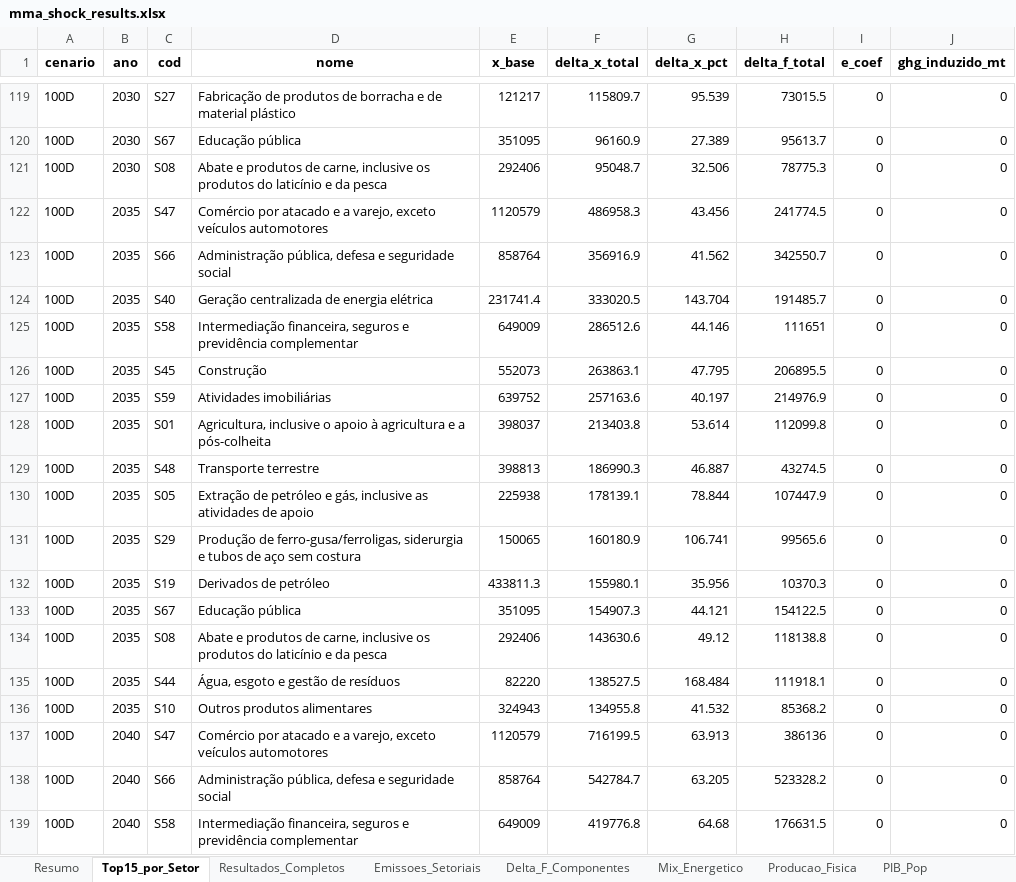
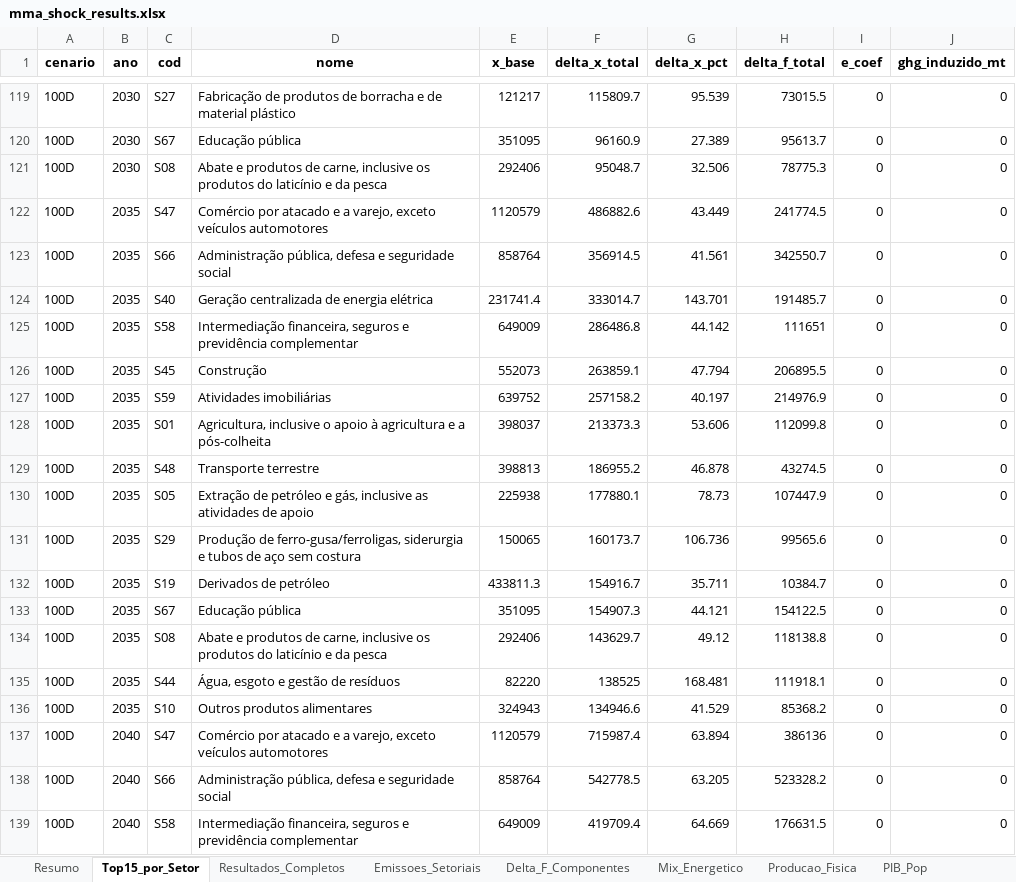
Before and after one commit to cludovique/brazil-climate-macro-model, an Excel workbook: outputs/tables/mma_shock_results.xlsx, sheet Top15_por_Setor, drawn as a sheet; only a part is shown, gaps mark what is left out; values as stored, in another font and other column widths than the file's, no borders; the diff covers the shown part only; the diff names each change by its address in the sheet, - before the commit and + after, or states it on an @@ line.

```diff
--- a/outputs/tables/mma_shock_results.xlsx (sheet Top15_por_Setor)
+++ b/outputs/tables/mma_shock_results.xlsx (sheet Top15_por_Setor)
-F122 (delta_x_total): 486958.3
+F122 (delta_x_total): 486882.6
-G122 (delta_x_pct): 43.456
+G122 (delta_x_pct): 43.449
-F123 (delta_x_total): 356916.9
+F123 (delta_x_total): 356914.5
-G123 (delta_x_pct): 41.562
+G123 (delta_x_pct): 41.561
-F124 (delta_x_total): 333020.5
+F124 (delta_x_total): 333014.7
-G124 (delta_x_pct): 143.704
+G124 (delta_x_pct): 143.701
-F125 (delta_x_total): 286512.6
+F125 (delta_x_total): 286486.8
-G125 (delta_x_pct): 44.146
+G125 (delta_x_pct): 44.142
-F126 (delta_x_total): 263863.1
+F126 (delta_x_total): 263859.1
-G126 (delta_x_pct): 47.795
+G126 (delta_x_pct): 47.794
-F127 (delta_x_total): 257163.6
+F127 (delta_x_total): 257158.2
-F128 (delta_x_total): 213403.8
+F128 (delta_x_total): 213373.3
-G128 (delta_x_pct): 53.614
+G128 (delta_x_pct): 53.606
-F129 (delta_x_total): 186990.3
+F129 (delta_x_total): 186955.2
-G129 (delta_x_pct): 46.887
+G129 (delta_x_pct): 46.878
-F130 (delta_x_total): 178139.1
+F130 (delta_x_total): 177880.1
-G130 (delta_x_pct): 78.844
+G130 (delta_x_pct): 78.73
-F131 (delta_x_total): 160180.9
+F131 (delta_x_total): 160173.7
-G131 (delta_x_pct): 106.741
+G131 (delta_x_pct): 106.736
-F132 (delta_x_total): 155980.1
+F132 (delta_x_total): 154916.7
-G132 (delta_x_pct): 35.956
+G132 (delta_x_pct): 35.711
-H132 (delta_f_total): 10370.3
+H132 (delta_f_total): 10384.7
-F134 (delta_x_total): 143630.6
+F134 (delta_x_total): 143629.7
-F135 (delta_x_total): 138527.5
+F135 (delta_x_total): 138525
-G135 (delta_x_pct): 168.484
+G135 (delta_x_pct): 168.481
-F136 (delta_x_total): 134955.8
+F136 (delta_x_total): 134946.6
-G136 (delta_x_pct): 41.532
+G136 (delta_x_pct): 41.529
-F137 (delta_x_total): 716199.5
+F137 (delta_x_total): 715987.4
-G137 (delta_x_pct): 63.913
+G137 (delta_x_pct): 63.894
-F138 (delta_x_total): 542784.7
+F138 (delta_x_total): 542778.5
-F139 (delta_x_total): 419776.8
+F139 (delta_x_total): 419709.4
-G139 (delta_x_pct): 64.68
+G139 (delta_x_pct): 64.669
```
Also changed, not shown: 171 edited cells elsewhere in this sheet, sheet Resultados_Completos, sheet Multiplicadores, sheet Resumo, sheet Linkage_Comp, sheet Tax_Choques, sheet Energia_Impacto, 2 more sheets, 4 other files.
